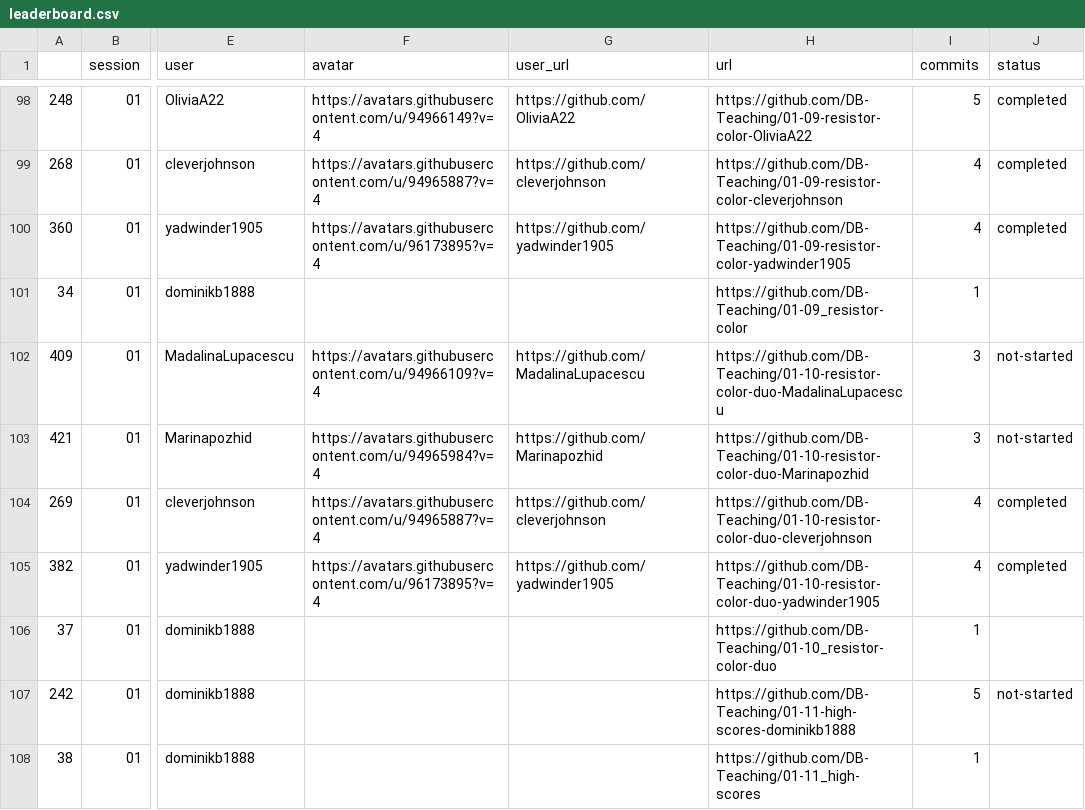
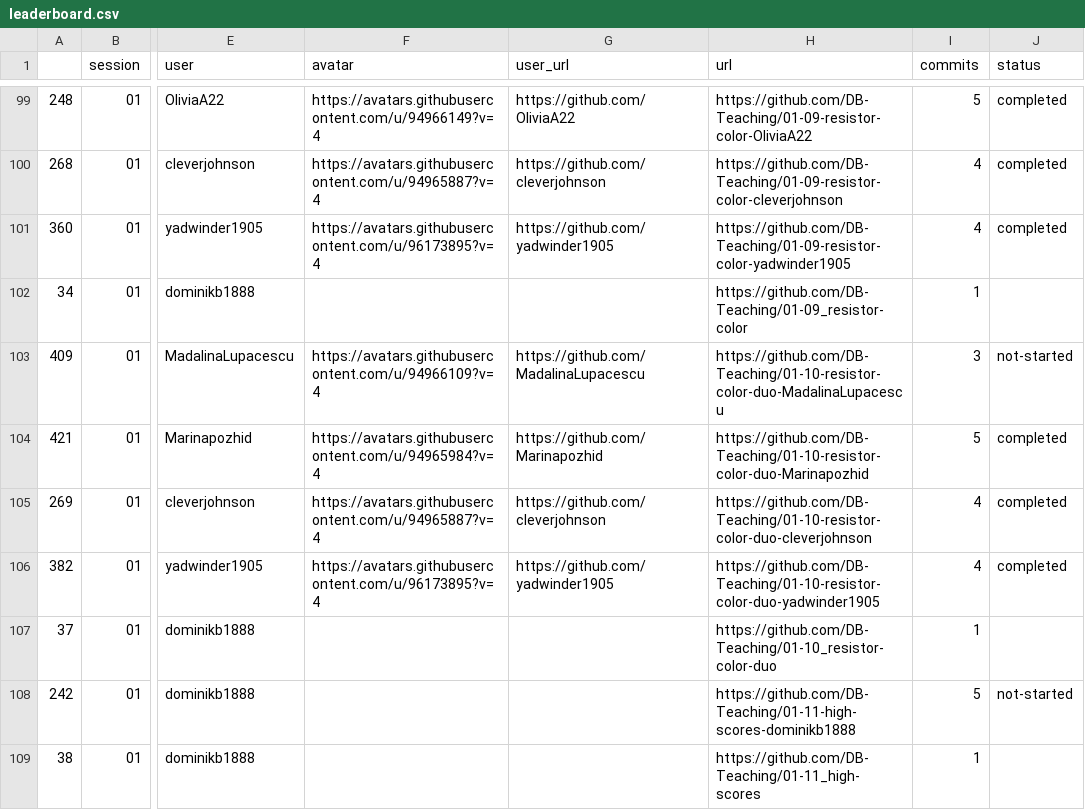
Before and after one commit to dominikb1888/progressboard, a CSV file: leaderboard.csv, drawn as a sheet; only a part is shown, gaps mark what is left out; addresses are those after the commit; the diff covers the shown part only; the diff names each change by its address in the sheet, - before the commit and + after, or states it on an @@ line.

```diff
--- a/leaderboard.csv
+++ b/leaderboard.csv
-I104 (commits): 3
+I104 (commits): 5
-J104 (status): not-started
+J104 (status): completed
```
Also changed, not shown: 10 added rows and 4 edited cells elsewhere in this file, 1 other file.
